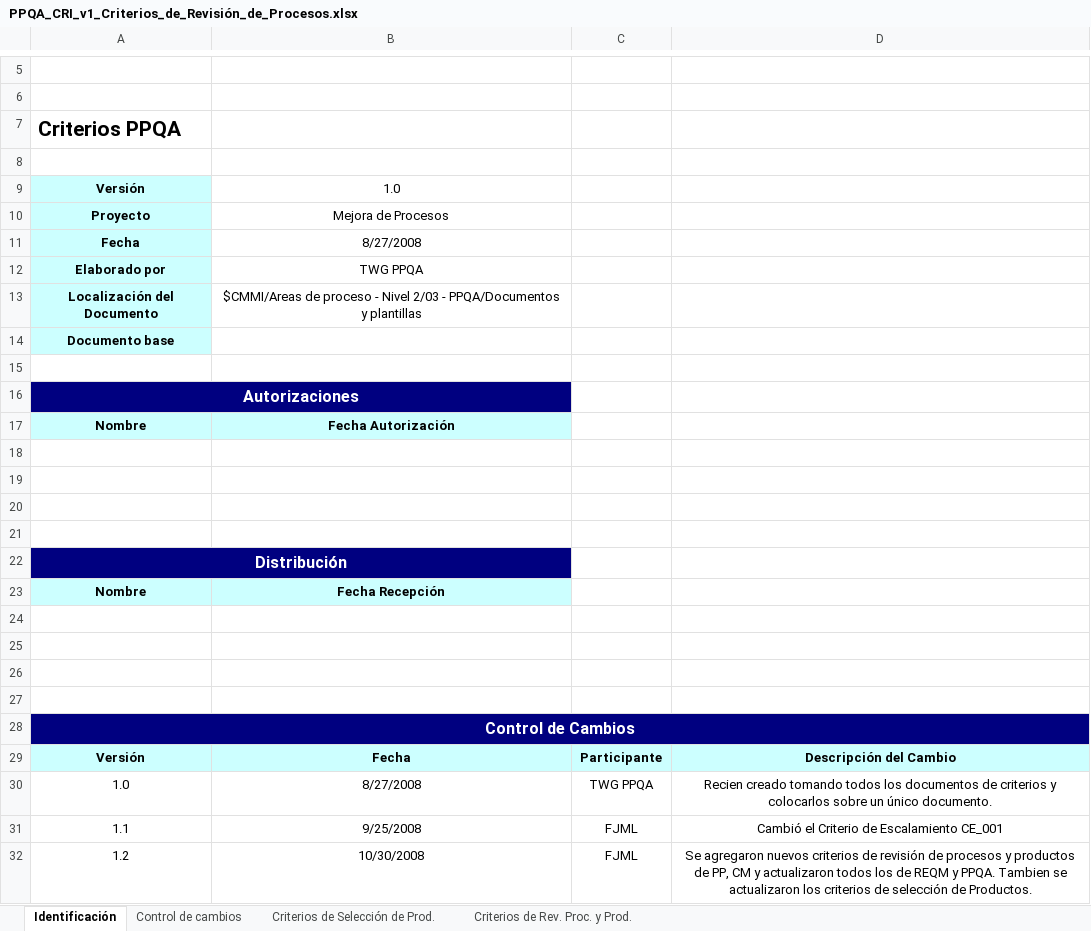
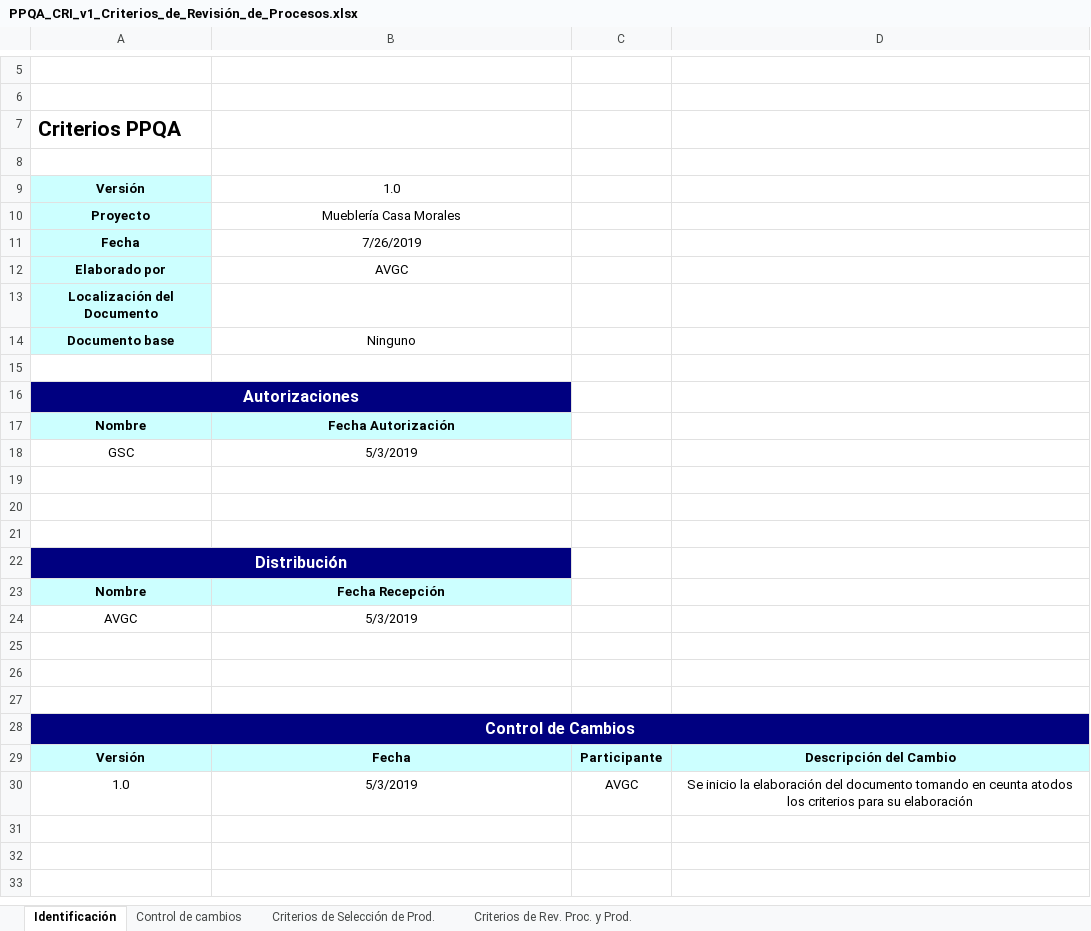
Before and after one commit to Gilberto666/Muebleria-Casa-Morales-, an Excel workbook: Aseguramiento_de_calidad/PPQA_CRI_v1_Criterios_de_Revisión_de_Procesos.xlsx, sheet Identificación, drawn as a sheet; only a part is shown, gaps mark what is left out; values as stored, in another font and other column widths than the file's, no borders; removed rows and columns are numbered as before the commit, all else as after; the diff names each change by its address in the sheet, - before the commit and + after, or states it on an @@ line.

```diff
--- a/Aseguramiento_de_calidad/PPQA_CRI_v1_Criterios_de_Revisión_de_Procesos.xlsx (sheet Identificación)
+++ b/Aseguramiento_de_calidad/PPQA_CRI_v1_Criterios_de_Revisión_de_Procesos.xlsx (sheet Identificación)
-B10: Mejora de Procesos
+B10: Mueblería Casa Morales
-B11: 8/27/2008
+B11: 7/26/2019
-B12: TWG PPQA
+B12: AVGC
-B13: $CMMI/Areas de proceso - Nivel 2/03 - PPQA/Documentos y plantillas
+B13: (empty)
-B14: (empty)
+B14: Ninguno
-row 18: (empty)
+row 18: GSC | 5/3/2019
-row 24: (empty)
+row 24: AVGC | 5/3/2019
-B30: 8/27/2008
+B30: 5/3/2019
-C30: TWG PPQA
+C30: AVGC
-D30: Recien creado tomando todos los documentos de criterios y colocarlos sobre un único documento.
+D30: Se inicio la elaboración del documento tomando en ceunta atodos los criterios para su elaboración
-row 31: 1.1 | 9/25/2008 | FJML | Cambió el Criterio de Escalamiento CE_001
-row 32: 1.2 | 10/30/2008 | FJML | Se agregaron nuevos criterios de revisión de procesos y productos de PP, CM y actualizaron todos los de REQM y PPQA. Tambien se actualizaron los criterios de selección de Productos.
```
Also changed, not shown: sheet Criterios de Rev. Proc. y Prod., sheet Criterios de Selección de Prod., sheet Control de cambios, 1 other file.
